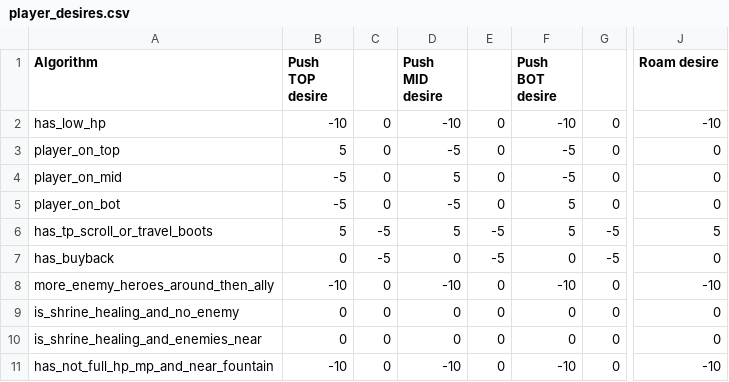
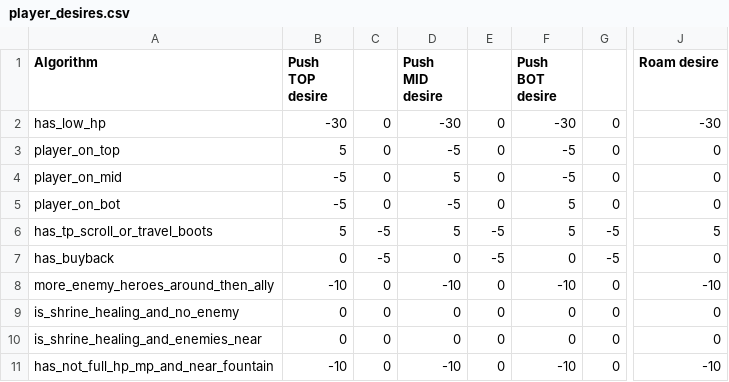
Before and after one commit to ellysh/dota2-combo-bots, a CSV file: generator/database/csv/player_desires.csv, drawn as a sheet; only a part is shown, gaps mark what is left out; the diff names each change by its address in the sheet, - before the commit and + after, or states it on an @@ line.

```diff
--- a/generator/database/csv/player_desires.csv
+++ b/generator/database/csv/player_desires.csv
-B2 (Push TOP desire): -10
+B2 (Push TOP desire): -30
-D2 (Push MID desire): -10
+D2 (Push MID desire): -30
-F2 (Push BOT desire): -10
+F2 (Push BOT desire): -30
-J2 (Roam desire): -10
+J2 (Roam desire): -30
```
Also changed, not shown: generator/database/csv/team_desires.csv, 3 other files.
